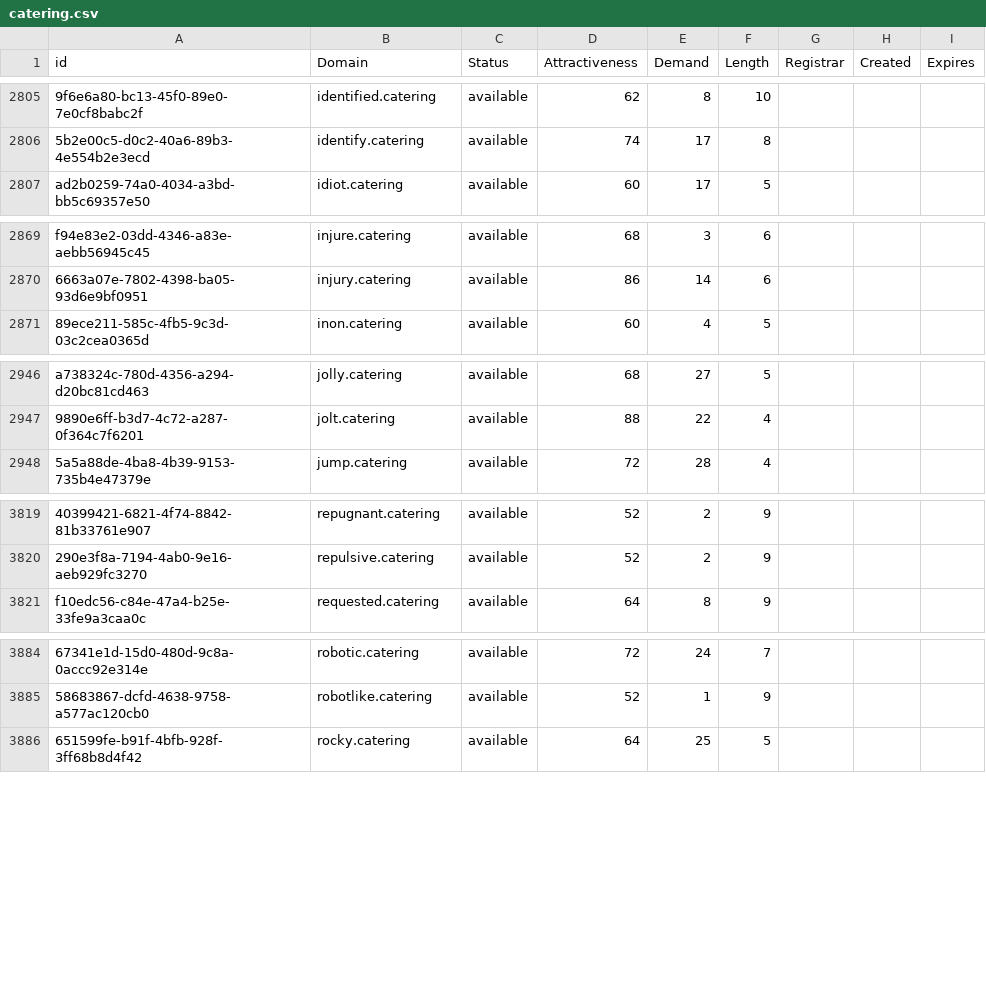
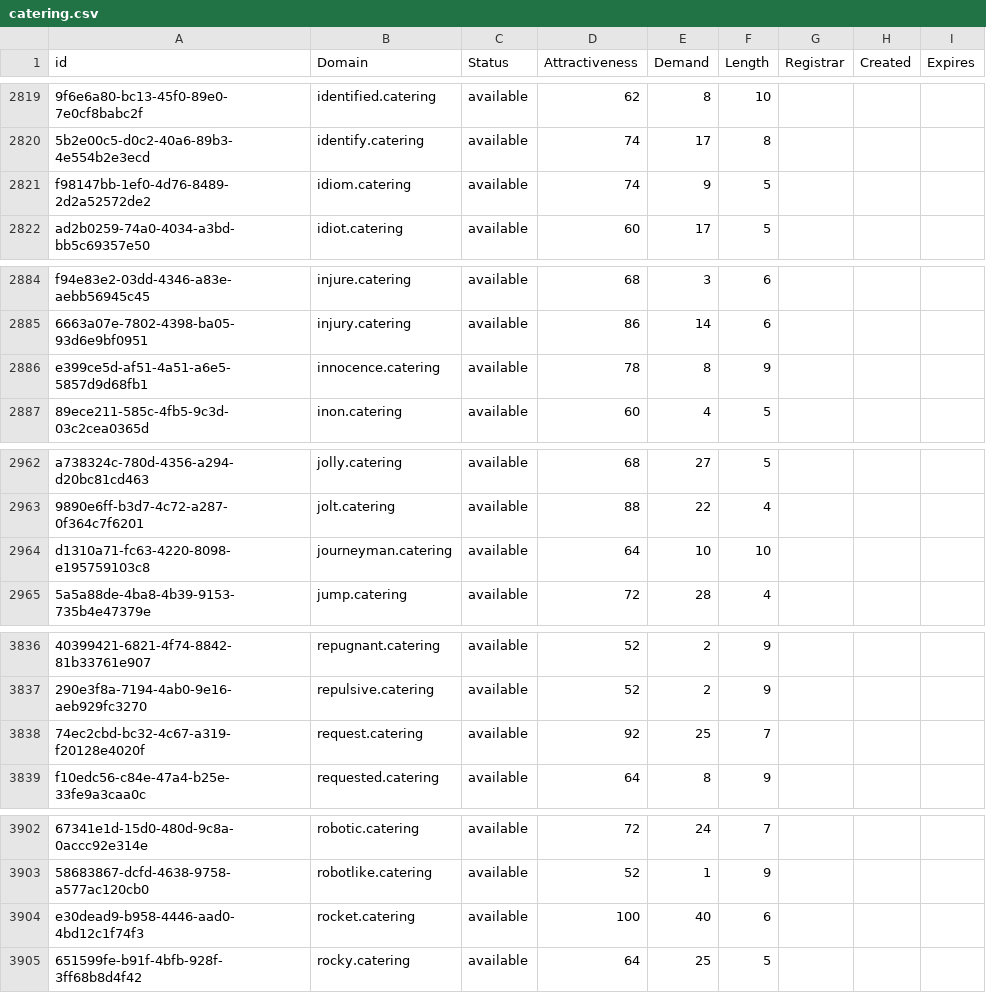
Before and after one commit to UniqueDomains/catering-oneword-domains, a CSV file: catering.csv, drawn as a sheet; only a part is shown, gaps mark what is left out; the diff covers the shown part only; the diff names each change by its address in the sheet, - before the commit and + after, or states it on an @@ line.

```diff
--- a/catering.csv
+++ b/catering.csv
+row 2821: f98147bb-1ef0-4d76-8489-2d2a52572de2 | idiom.catering | available | 74 | 9 | 5
+row 2886: e399ce5d-af51-4a51-a6e5-5857d9d68fb1 | innocence.catering | available | 78 | 8 | 9
+row 2964: d1310a71-fc63-4220-8098-e195759103c8 | journeyman.catering | available | 64 | 10 | 10
+row 3838: 74ec2cbd-bc32-4c67-a319-f20128e4020f | request.catering | available | 92 | 25 | 7
+row 3904: e30dead9-b958-4446-aad0-4bd12c1f74f3 | rocket.catering | available | 100 | 40 | 6
```
Also changed, not shown: 15 added rows and 29 edited cells elsewhere in this file, 2 other files.
